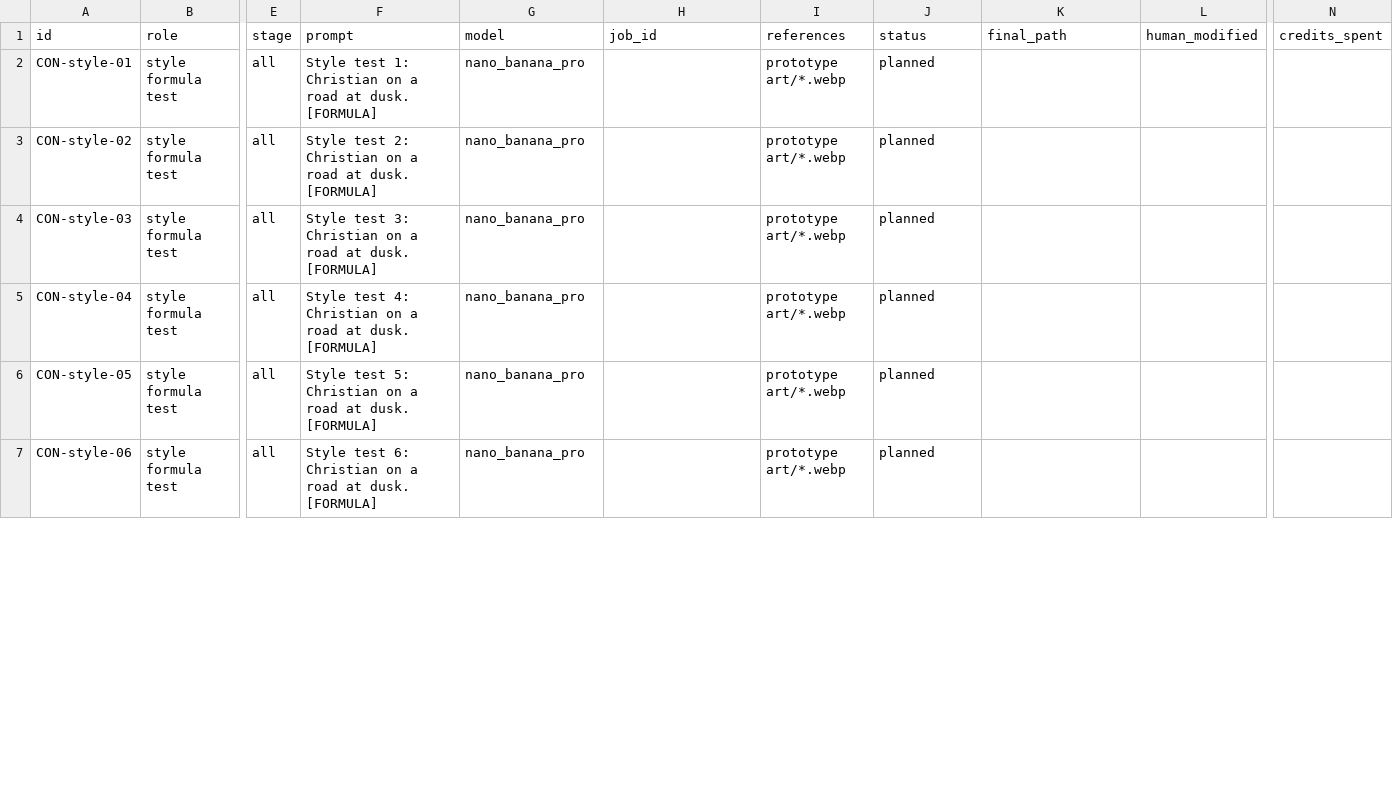
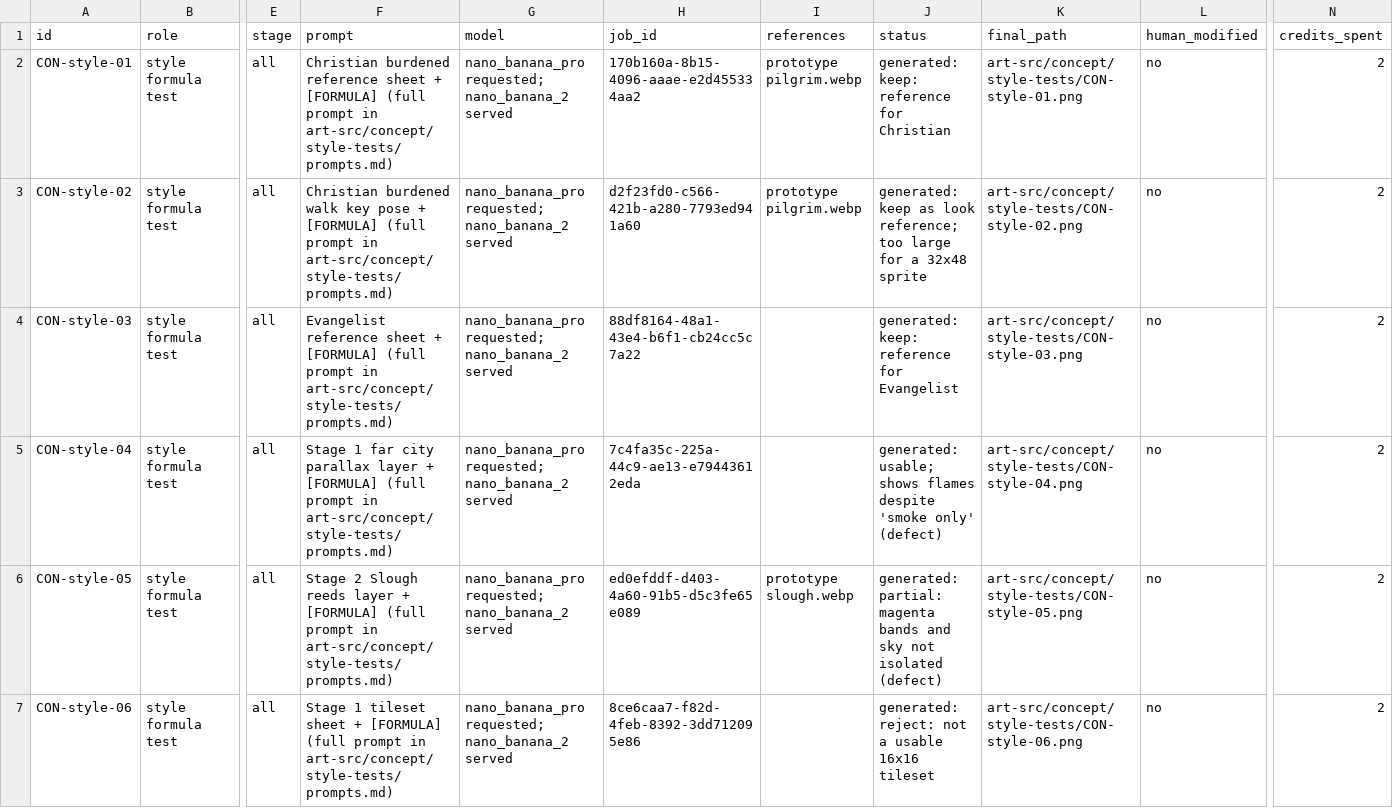
Before and after one commit to TrueDominion/pilgriminprogressgame, a CSV file: design/assets.csv, drawn as a sheet; only a part is shown, gaps mark what is left out; the diff covers the shown part only; the diff names each change by its address in the sheet, - before the commit and + after, or states it on an @@ line.

```diff
--- a/design/assets.csv
+++ b/design/assets.csv
-F2 (prompt): Style test 1: Christian on a road at dusk. [FORMULA]
+F2 (prompt): Christian burdened reference sheet + [FORMULA] (full prompt in art-src/concept/style-tests/prompts.md)
-G2:G7 (model): nano_banana_pro
+G2:G7 (model): nano_banana_pro requested; nano_banana_2 served
-H2 (job_id): (empty)
+H2 (job_id): 170b160a-8b15-4096-aaae-e2d455334aa2
-I2:I3 (references): prototype art/*.webp
+I2:I3 (references): prototype pilgrim.webp
-J2 (status): planned
+J2 (status): generated: keep: reference for Christian
-K2 (final_path): (empty)
+K2 (final_path): art-src/concept/style-tests/CON-style-01.png
-L2:L7 (human_modified): (empty)
+L2:L7 (human_modified): no
-N2:N7 (credits_spent): (empty)
+N2:N7 (credits_spent): 2
-F3 (prompt): Style test 2: Christian on a road at dusk. [FORMULA]
+F3 (prompt): Christian burdened walk key pose + [FORMULA] (full prompt in art-src/concept/style-tests/prompts.md)
-H3 (job_id): (empty)
+H3 (job_id): d2f23fd0-c566-421b-a280-7793ed941a60
-J3 (status): planned
+J3 (status): generated: keep as look reference; too large for a 32x48 sprite
-K3 (final_path): (empty)
+K3 (final_path): art-src/concept/style-tests/CON-style-02.png
-F4 (prompt): Style test 3: Christian on a road at dusk. [FORMULA]
+F4 (prompt): Evangelist reference sheet + [FORMULA] (full prompt in art-src/concept/style-tests/prompts.md)
-H4 (job_id): (empty)
+H4 (job_id): 88df8164-48a1-43e4-b6f1-cb24cc5c7a22
-I4:I5 (references): prototype art/*.webp
+I4:I5 (references): (empty)
-J4 (status): planned
+J4 (status): generated: keep: reference for Evangelist
-K4 (final_path): (empty)
+K4 (final_path): art-src/concept/style-tests/CON-style-03.png
-F5 (prompt): Style test 4: Christian on a road at dusk. [FORMULA]
+F5 (prompt): Stage 1 far city parallax layer + [FORMULA] (full prompt in art-src/concept/style-tests/prompts.md)
-H5 (job_id): (empty)
+H5 (job_id): 7c4fa35c-225a-44c9-ae13-e79443612eda
-J5 (status): planned
+J5 (status): generated: usable; shows flames despite 'smoke only' (defect)
-K5 (final_path): (empty)
+K5 (final_path): art-src/concept/style-tests/CON-style-04.png
-F6 (prompt): Style test 5: Christian on a road at dusk. [FORMULA]
+F6 (prompt): Stage 2 Slough reeds layer + [FORMULA] (full prompt in art-src/concept/style-tests/prompts.md)
-H6 (job_id): (empty)
+H6 (job_id): ed0efddf-d403-4a60-91b5-d5c3fe65e089
-I6 (references): prototype art/*.webp
+I6 (references): prototype slough.webp
-J6 (status): planned
+J6 (status): generated: partial: magenta bands and sky not isolated (defect)
-K6 (final_path): (empty)
+K6 (final_path): art-src/concept/style-tests/CON-style-05.png
-F7 (prompt): Style test 6: Christian on a road at dusk. [FORMULA]
+F7 (prompt): Stage 1 tileset sheet + [FORMULA] (full prompt in art-src/concept/style-tests/prompts.md)
-H7 (job_id): (empty)
+H7 (job_id): 8ce6caa7-f82d-4feb-8392-3dd712095e86
-I7 (references): prototype art/*.webp
+I7 (references): (empty)
-J7 (status): planned
+J7 (status): generated: reject: not a usable 16x16 tileset
-K7 (final_path): (empty)
+K7 (final_path): art-src/concept/style-tests/CON-style-06.png
```
Also changed, not shown: 32 edited cells elsewhere in this file, design/credits.csv, 27 other files.
